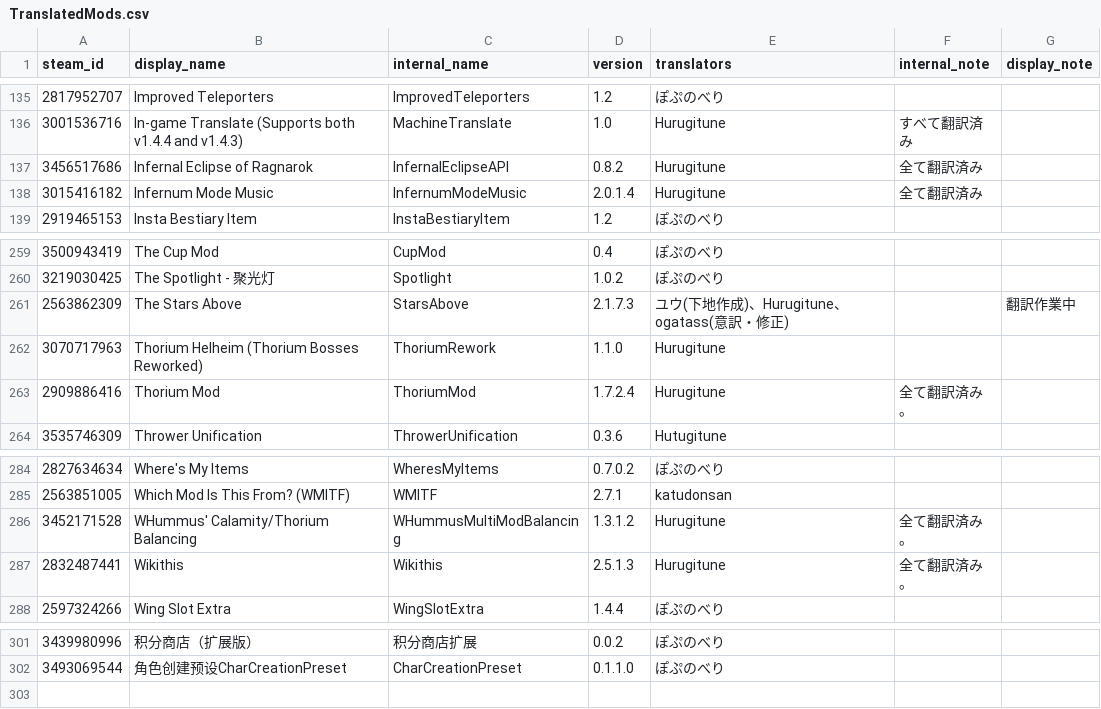
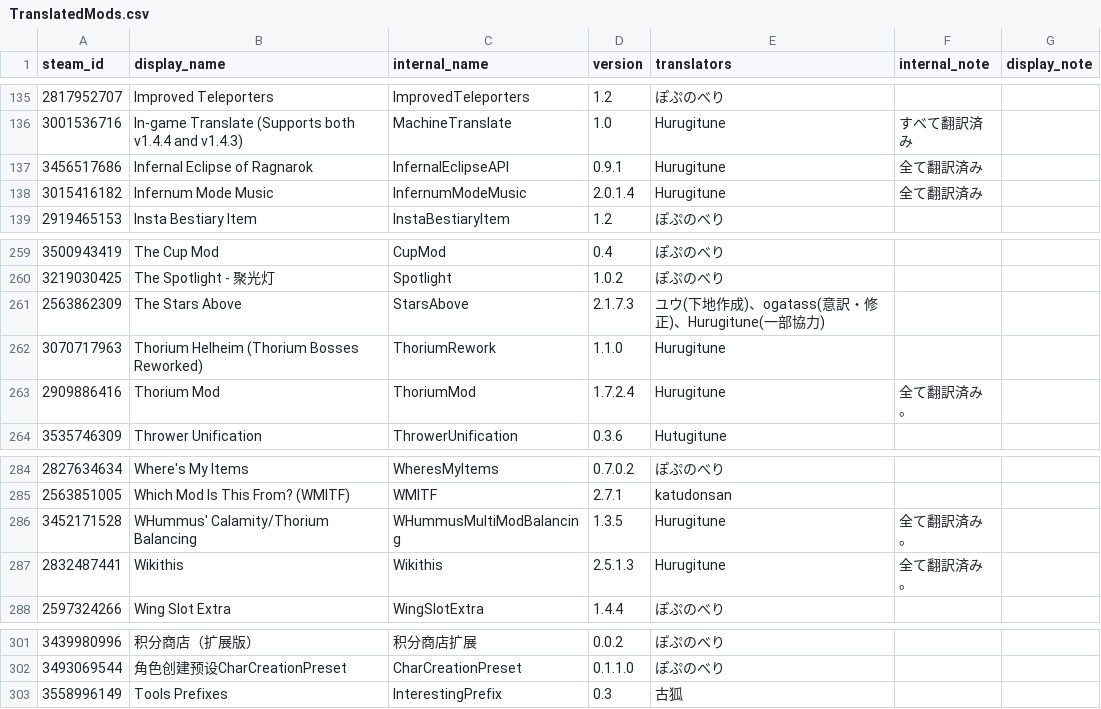
Before and after one commit to ExternalLocalizer/TMLHonyaku, a CSV file: TranslatedMods.csv, drawn as a sheet; only a part is shown, gaps mark what is left out.

Commit message:
Update TranslatedMods.csv

```diff
--- a/TranslatedMods.csv
+++ b/TranslatedMods.csv
@@ -136,3 +136,3 @@ steam_id,display_name,internal_name,version,translators,internal_note,display_no
 3001536716,In-game Translate (Supports both v1.4.4 and v1.4.3),MachineTranslate,1.0,Hurugitune,すべて翻訳済み,
-3456517686,Infernal Eclipse of Ragnarok,InfernalEclipseAPI,0.8.2,Hurugitune,全て翻訳済み,
+3456517686,Infernal Eclipse of Ragnarok,InfernalEclipseAPI,0.9.1,Hurugitune,全て翻訳済み,
 3015416182,Infernum Mode Music,InfernumModeMusic,2.0.1.4,Hurugitune,全て翻訳済み,
@@ -260,3 +260,3 @@ steam_id,display_name,internal_name,version,translators,internal_note,display_no
 3219030425,The Spotlight - 聚光灯,Spotlight,1.0.2,ぽぷのべり,,
-2563862309,The Stars Above,StarsAbove,2.1.7.3,ユウ(下地作成)、Hurugitune、ogatass(意訳・修正),,翻訳作業中
+2563862309,The Stars Above,StarsAbove,2.1.7.3,ユウ(下地作成)、ogatass(意訳・修正)、Hurugitune(一部協力),,
 3070717963,Thorium Helheim (Thorium Bosses Reworked),ThoriumRework,1.1.0,Hurugitune,,
@@ -285,3 +285,3 @@ steam_id,display_name,internal_name,version,translators,internal_note,display_no
 2563851005,Which Mod Is This From? (WMITF),WMITF,2.7.1,katudonsan,,
-3452171528,WHummus' Calamity/Thorium Balancing,WHummusMultiModBalancing,1.3.1.2,Hurugitune,全て翻訳済み。,
+3452171528,WHummus' Calamity/Thorium Balancing,WHummusMultiModBalancing,1.3.5,Hurugitune,全て翻訳済み。,
 2832487441,Wikithis,Wikithis,2.5.1.3,Hurugitune,全て翻訳済み。,
@@ -302 +302,2 @@ steam_id,display_name,internal_name,version,translators,internal_note,display_no
 3493069544,角色创建预设CharCreationPreset,CharCreationPreset,0.1.1.0,ぽぷのべり,,
+3558996149,Tools Prefixes,InterestingPrefix,0.3,古狐,,
```
